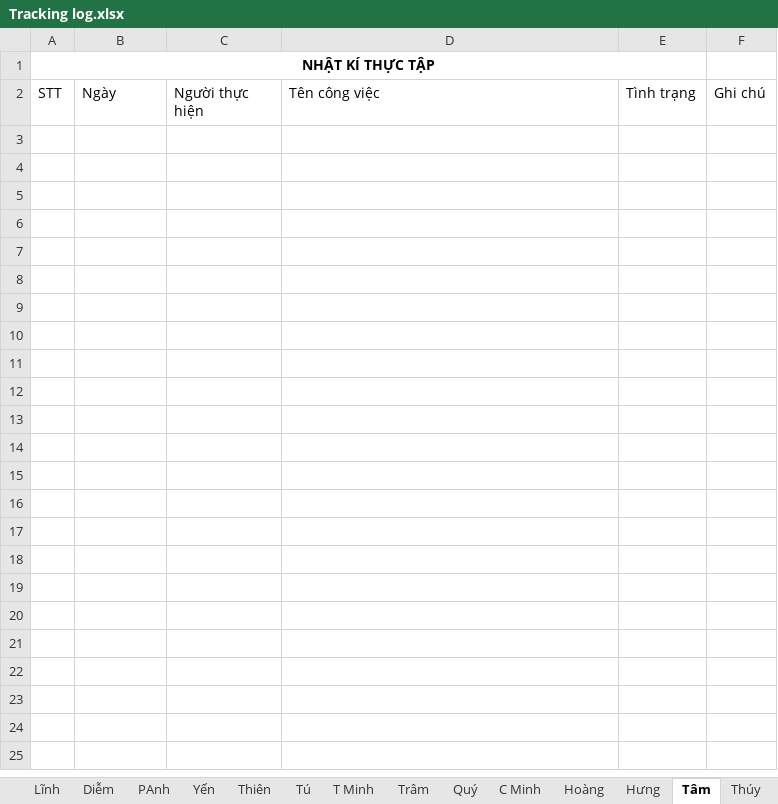
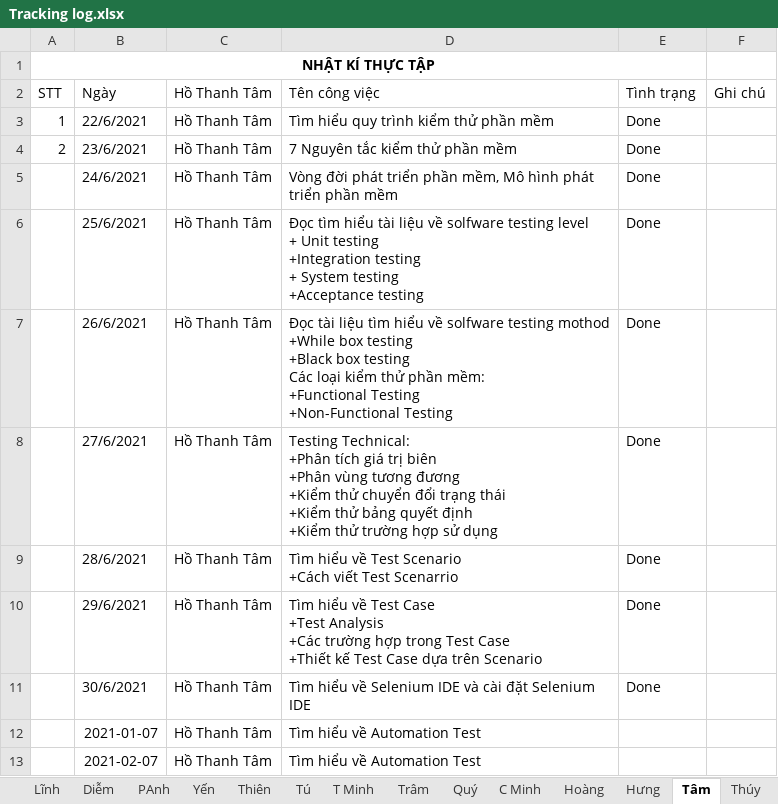
Before and after one commit to nhamct/TTNN44K, an Excel workbook: Tracking log.xlsx, sheet Tâm, drawn as a sheet; values as stored, in another font and other column widths than the file's, no borders; table styles not drawn; ↵ is a line break in a cell; the diff names each change by its address in the sheet, - before the commit and + after, or states it on an @@ line.

```diff
--- a/Tracking log.xlsx (sheet Tâm)
+++ b/Tracking log.xlsx (sheet Tâm)
-C2: Người thực hiện
+C2: Hồ Thanh Tâm
+row 3: 1 | 22/6/2021 | Hồ Thanh Tâm | Tìm hiểu quy trình kiểm thử phần mềm | Done
+row 4: 2 | 23/6/2021 | Hồ Thanh Tâm | 7 Nguyên tắc kiểm thử phần mềm | Done
+row 5:  | 24/6/2021 | Hồ Thanh Tâm | Vòng đời phát triển phần mềm, Mô hình phát triển phần mềm | Done
+row 6:  | 25/6/2021 | Hồ Thanh Tâm | Đọc tìm hiểu tài liệu về solfware testing level ↵ + Unit testing ↵ +Integration testing ↵ + System testing ↵ +Acceptance testing | Done
+row 7:  | 26/6/2021 | Hồ Thanh Tâm | Đọc tài liệu tìm hiểu về solfware testing mothod ↵ +While box testing ↵ +Black box testing ↵ Các loại kiểm thử phần mềm: ↵ +Functional Testing ↵ +Non-Functional Testing | Done
+row 8:  | 27/6/2021 | Hồ Thanh Tâm | Testing Technical: ↵ +Phân tích giá trị biên ↵ +Phân vùng tương đương ↵ +Kiểm thử chuyển đổi trạng thái ↵ +Kiểm thử bảng quyết định ↵ +Kiểm thử trường hợp sử dụng | Done
+row 9:  | 28/6/2021 | Hồ Thanh Tâm | Tìm hiểu về Test Scenario ↵ +Cách viết Test Scenarrio | Done
+row 10:  | 29/6/2021 | Hồ Thanh Tâm | Tìm hiểu về Test Case ↵ +Test Analysis ↵ +Các trường hợp trong Test Case ↵ +Thiết kế Test Case dựa trên Scenario | Done
+row 11:  | 30/6/2021 | Hồ Thanh Tâm | Tìm hiểu về Selenium IDE và cài đặt Selenium IDE | Done
+row 12:  | 2021-01-07 | Hồ Thanh Tâm | Tìm hiểu về Automation Test
+row 13:  | 2021-02-07 | Hồ Thanh Tâm | Tìm hiểu về Automation Test
```
Also changed, not shown: sheet Thiên, sheet Trâm, sheet Quý, sheet Sinh, sheet Hoàng, sheet PAnh, 7 more sheets.
